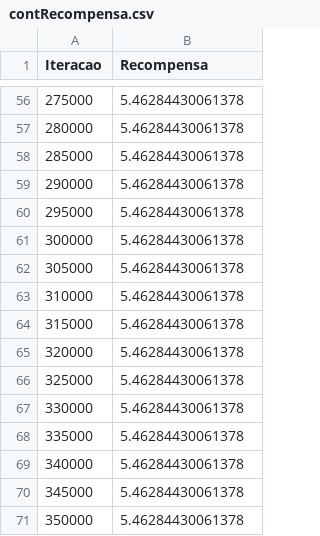
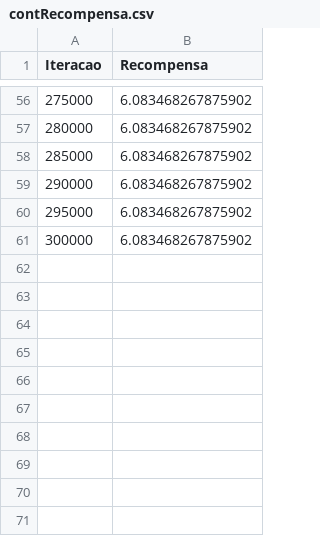
Before and after one commit to AndreAbreuMoreno/IC, a CSV file: ABEV/contRecompensa.csv, drawn as a sheet; only a part is shown, gaps mark what is left out; the diff covers the shown part only.

```diff
--- a/ABEV/contRecompensa.csv
+++ b/ABEV/contRecompensa.csv
@@ -56,16 +56,6 @@ Iteracao,Recompensa
-275000,5.46284430061378
-280000,5.46284430061378
-285000,5.46284430061378
-290000,5.46284430061378
-295000,5.46284430061378
-300000,5.46284430061378
-305000,5.46284430061378
-310000,5.46284430061378
-315000,5.46284430061378
-320000,5.46284430061378
-325000,5.46284430061378
-330000,5.46284430061378
-335000,5.46284430061378
-340000,5.46284430061378
-345000,5.46284430061378
-350000,5.46284430061378
+275000,6.083468267875902
+280000,6.083468267875902
+285000,6.083468267875902
+290000,6.083468267875902
+295000,6.083468267875902
+300000,6.083468267875902
```
Also changed, not shown: 54 edited cells elsewhere in this file, ABEV/dados/ABEV3teste.csv, ABEV/dados/ABEV3training.csv, 37 other files.
